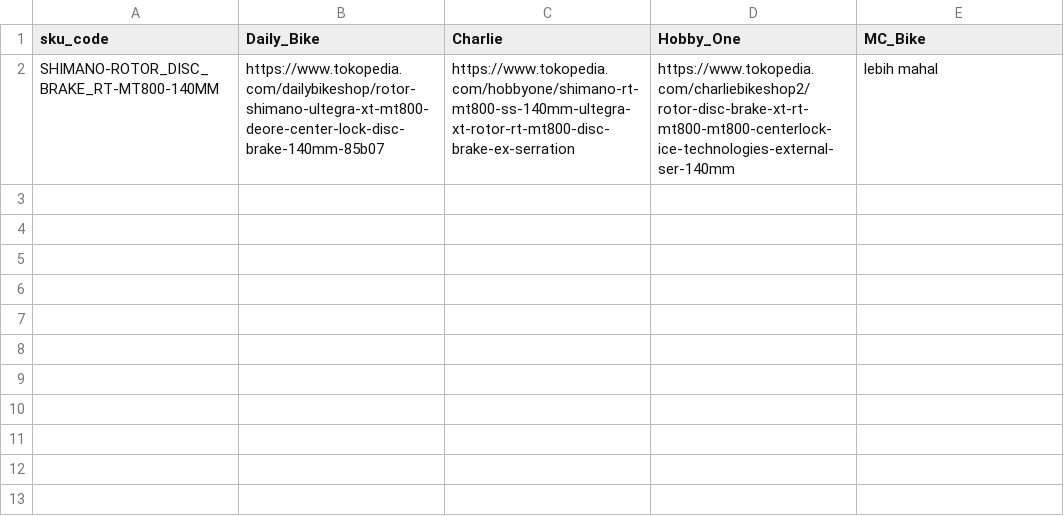
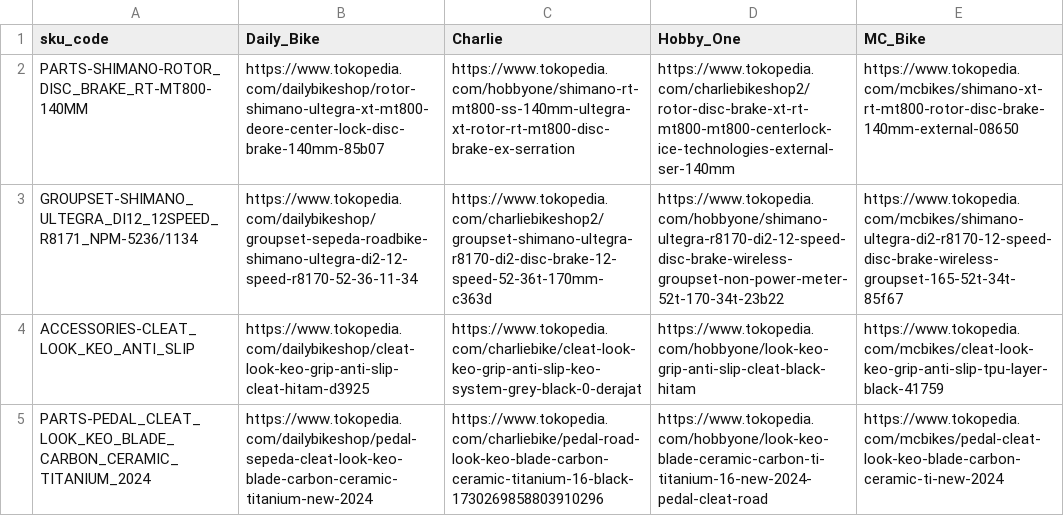
Before and after one commit to dmnla/tokopedia-price-bot, a CSV file: sku_map.csv, drawn as a sheet.

Commit message:
Add files via upload

```diff
--- a/sku_map.csv
+++ b/sku_map.csv
@@ -1,2 +1,5 @@
 sku_code,Daily_Bike,Charlie,Hobby_One,MC_Bike
-SHIMANO-ROTOR_DISC_BRAKE_RT-MT800-140MM,https://www.tokopedia.com/dailybikeshop/rotor-shimano-ultegra-xt-mt800-deore-center-lock-disc-brake-140mm-85b07,https://www.tokopedia.com/hobbyone/shimano-rt-mt800-ss-140mm-ultegra-xt-rotor-rt-mt800-disc-brake-ex-serration,https://www.tokopedia.com/charliebikeshop2/rotor-disc-brake-xt-rt-mt800-mt800-centerlock-ice-technologies-external-ser-140mm,lebih mahal
+PARTS-SHIMANO-ROTOR_DISC_BRAKE_RT-MT800-140MM,https://www.tokopedia.com/dailybikeshop/rotor-shimano-ultegra-xt-mt800-deore-center-lock-disc-brake-140mm-85b07,https://www.tokopedia.com/hobbyone/shimano-rt-mt800-ss-140mm-ultegra-xt-rotor-rt-mt800-disc-brake-ex-serration,https://www.tokopedia.com/charliebikeshop2/rotor-disc-brake-xt-rt-mt800-mt800-centerlock-ice-technologies-external-ser-140mm,https://www.tokopedia.com/mcbikes/shimano-xt-rt-mt800-rotor-disc-brake-140mm-external-08650
+GROUPSET-SHIMANO_ULTEGRA_DI12_12SPEED_R8171_NPM-5236/1134,https://www.tokopedia.com/dailybikeshop/groupset-sepeda-roadbike-shimano-ultegra-di2-12-speed-r8170-52-36-11-34,https://www.tokopedia.com/charliebikeshop2/groupset-shimano-ultegra-r8170-di2-disc-brake-12-speed-52-36t-170mm-c363d,https://www.tokopedia.com/hobbyone/shimano-ultegra-r8170-di2-12-speed-disc-brake-wireless-groupset-non-power-meter-52t-170-34t-23b22,https://www.tokopedia.com/mcbikes/shimano-ultegra-di2-r8170-12-speed-disc-brake-wireless-groupset-165-52t-34t-85f67
+ACCESSORIES-CLEAT_LOOK_KEO_ANTI_SLIP,https://www.tokopedia.com/dailybikeshop/cleat-look-keo-grip-anti-slip-cleat-hitam-d3925,https://www.tokopedia.com/charliebike/cleat-look-keo-grip-anti-slip-keo-system-grey-black-0-derajat,https://www.tokopedia.com/hobbyone/look-keo-grip-anti-slip-cleat-black-hitam,https://www.tokopedia.com/mcbikes/cleat-look-keo-grip-anti-slip-tpu-layer-black-41759
+PARTS-PEDAL_CLEAT_LOOK_KEO_BLADE_CARBON_CERAMIC_TITANIUM_2024,https://www.tokopedia.com/dailybikeshop/pedal-sepeda-cleat-look-keo-blade-carbon-ceramic-titanium-new-2024,https://www.tokopedia.com/charliebike/pedal-road-look-keo-blade-carbon-ceramic-titanium-16-black-1730269858803910296,https://www.tokopedia.com/hobbyone/look-keo-blade-ceramic-carbon-ti-titanium-16-new-2024-pedal-cleat-road,https://www.tokopedia.com/mcbikes/pedal-cleat-look-keo-blade-carbon-ceramic-ti-new-2024
```
